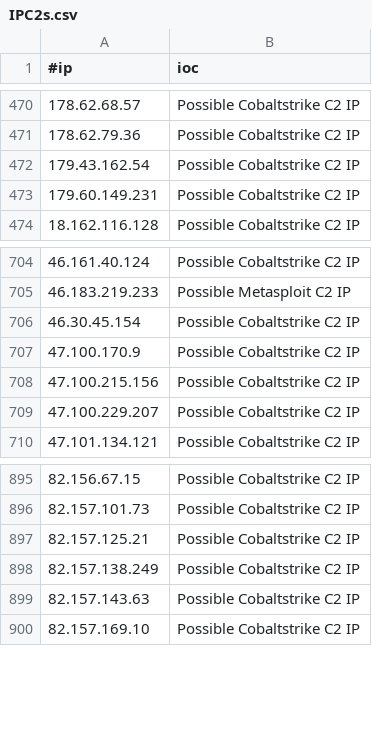
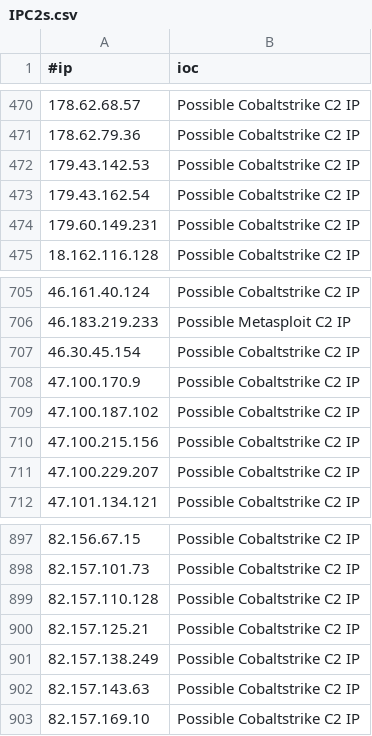
Before and after one commit to ElCapitanXSec/C2IntelFeeds, a CSV file: feeds/IPC2s.csv, drawn as a sheet; only a part is shown, gaps mark what is left out.

```diff
--- a/feeds/IPC2s.csv
+++ b/feeds/IPC2s.csv
@@ -471,2 +471,3 @@
 178.62.79.36,Possible Cobaltstrike C2 IP
+179.43.142.53,Possible Cobaltstrike C2 IP
 179.43.162.54,Possible Cobaltstrike C2 IP
@@ -707,2 +708,3 @@
 47.100.170.9,Possible Cobaltstrike C2 IP
+47.100.187.102,Possible Cobaltstrike C2 IP
 47.100.215.156,Possible Cobaltstrike C2 IP
@@ -896,2 +898,3 @@
 82.157.101.73,Possible Cobaltstrike C2 IP
+82.157.110.128,Possible Cobaltstrike C2 IP
 82.157.125.21,Possible Cobaltstrike C2 IP
```
Also changed, not shown: feeds/IPC2s-30day.csv, feeds/domainC2swithURLwithIP-30day-filter-abused.csv, 17 other files.
